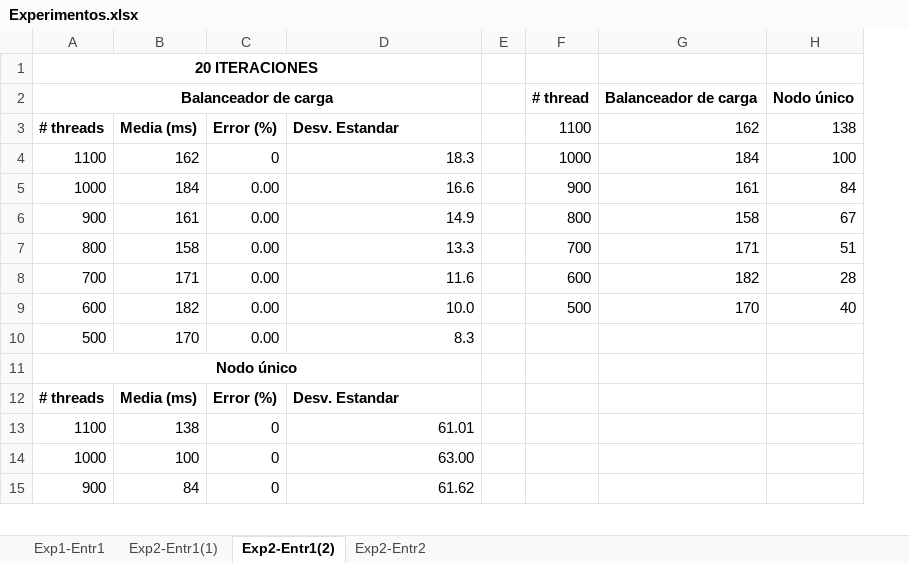
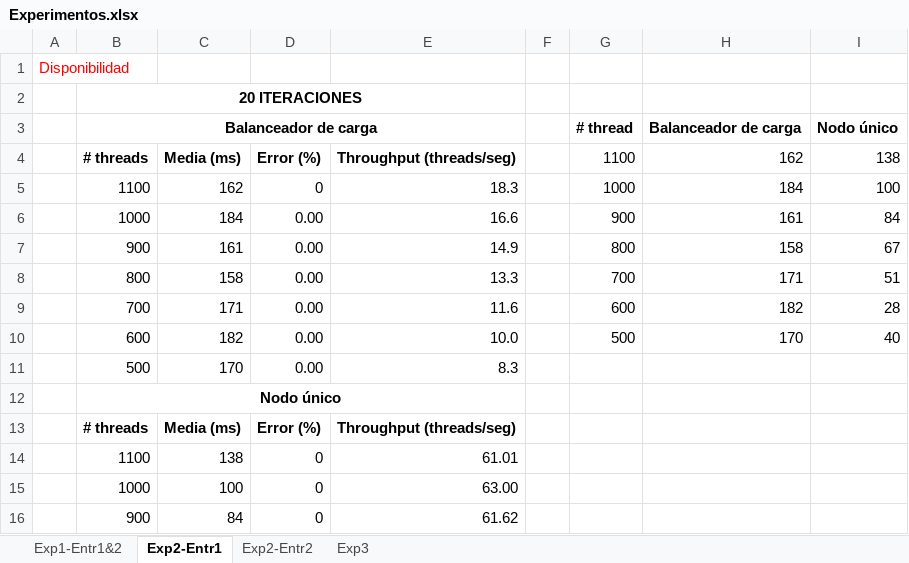
Before and after one commit to srojas19/musical-octo-happiness, an Excel workbook: JMeter/Experimentos.xlsx, sheet Exp2-Entr1, drawn as a sheet; only a part is shown; values as stored, in another font and other column widths than the file's, no borders; charts and pictures not drawn; addresses are those after the commit; the diff names each change by its address in the sheet, - before the commit and + after, or states it on an @@ line.

```diff
--- a/JMeter/Experimentos.xlsx (sheet Exp2-Entr1)
+++ b/JMeter/Experimentos.xlsx (sheet Exp2-Entr1)
-sheet tab: Exp1-Entr1
+sheet tab: Exp1-Entr1&2
-sheet tab: Exp2-Entr1(2)
+sheet tab: Exp2-Entr1
-sheet tab: Exp2-Entr1(1)
+sheet tab: Exp3
+column A, empty
+row 1: Disponibilidad
-E4: Desv. Estandar
+E4: Throughput (threads/seg)
-E13: Desv. Estandar
+E13: Throughput (threads/seg)
```
Also changed, not shown: sheet Exp1-Entr1&2, sheet Exp2-Entr2, charts or pictures, CriticaColaborativa.xlsx, 7 other files.
